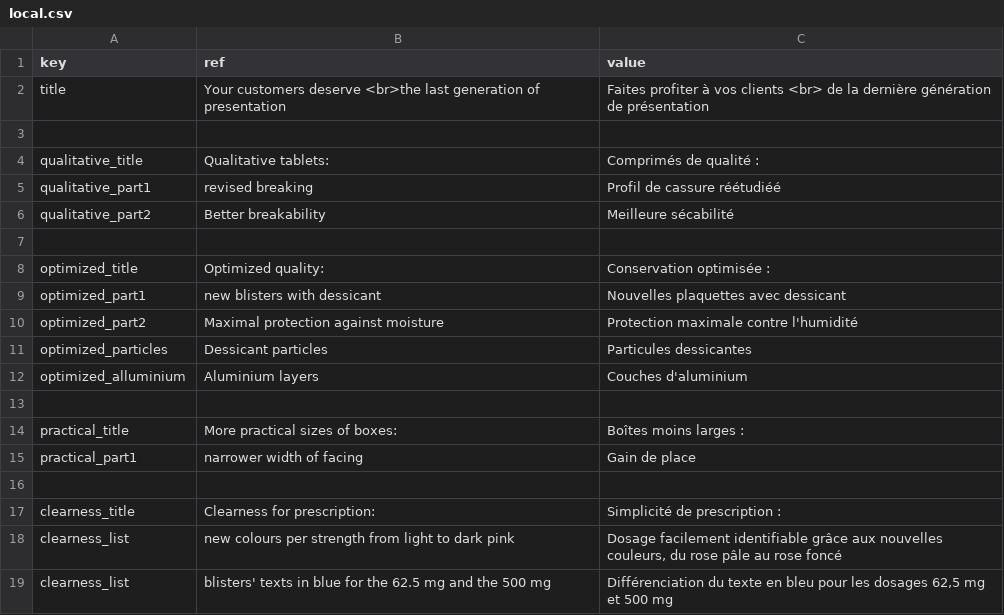
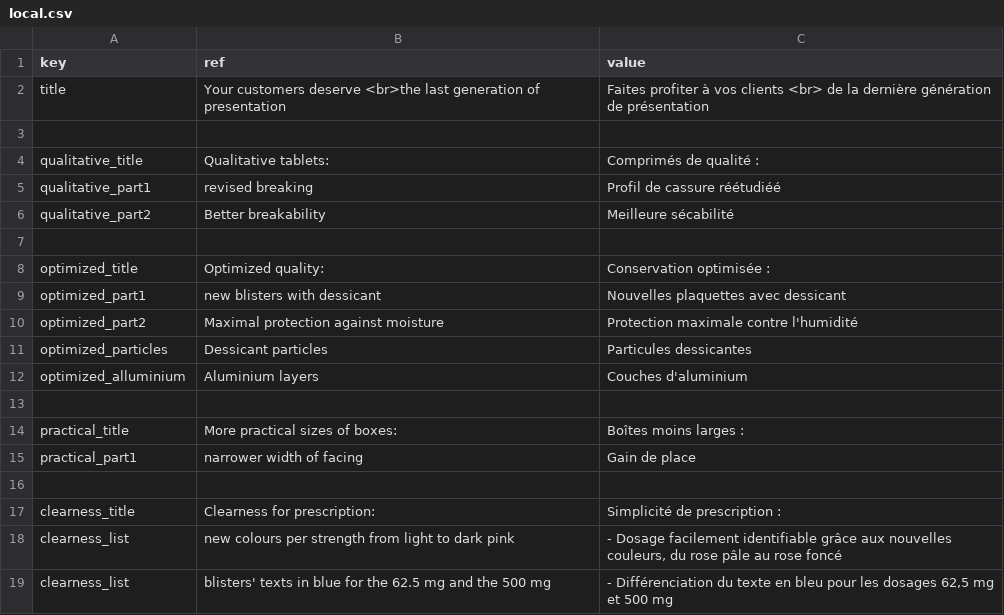
Before and after one commit to Lanfoster/vet_mastergroup, a CSV file: clava_blister/local.csv, drawn as a sheet.

```diff
--- a/clava_blister/local.csv
+++ b/clava_blister/local.csv
@@ -17,3 +17,3 @@ practical_part1;narrower width of facing; Gain de place
 clearness_title;Clearness for prescription:;Simplicité de prescription :
-clearness_list;new colours per strength from light to dark pink ;Dosage facilement identifiable grâce aux nouvelles couleurs, du rose pâle au rose foncé
-clearness_list;blisters' texts in blue for the 62.5 mg and the 500 mg;Différenciation du texte en bleu pour les dosages 62,5 mg et 500 mg
+clearness_list;new colours per strength from light to dark pink ;- Dosage facilement identifiable grâce aux nouvelles couleurs, du rose pâle au rose foncé
+clearness_list;blisters' texts in blue for the 62.5 mg and the 500 mg;- Différenciation du texte en bleu pour les dosages 62,5 mg et 500 mg
```
Also changed, not shown: 1 other file.
